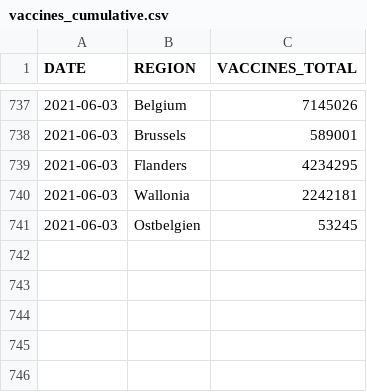
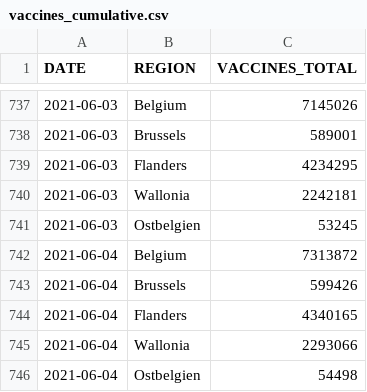
Before and after one commit to bmesuere/covid, a CSV file: data/vaccines_cumulative.csv, drawn as a sheet; only a part is shown, gaps mark what is left out.

```diff
--- a/data/vaccines_cumulative.csv
+++ b/data/vaccines_cumulative.csv
@@ -741 +741,6 @@ DATE,REGION,VACCINES_TOTAL
 "2021-06-03","Ostbelgien",53245
+"2021-06-04","Belgium",7313872
+"2021-06-04","Brussels",599426
+"2021-06-04","Flanders",4340165
+"2021-06-04","Wallonia",2293066
+"2021-06-04","Ostbelgien",54498
```
Also changed, not shown: 1 other file.
